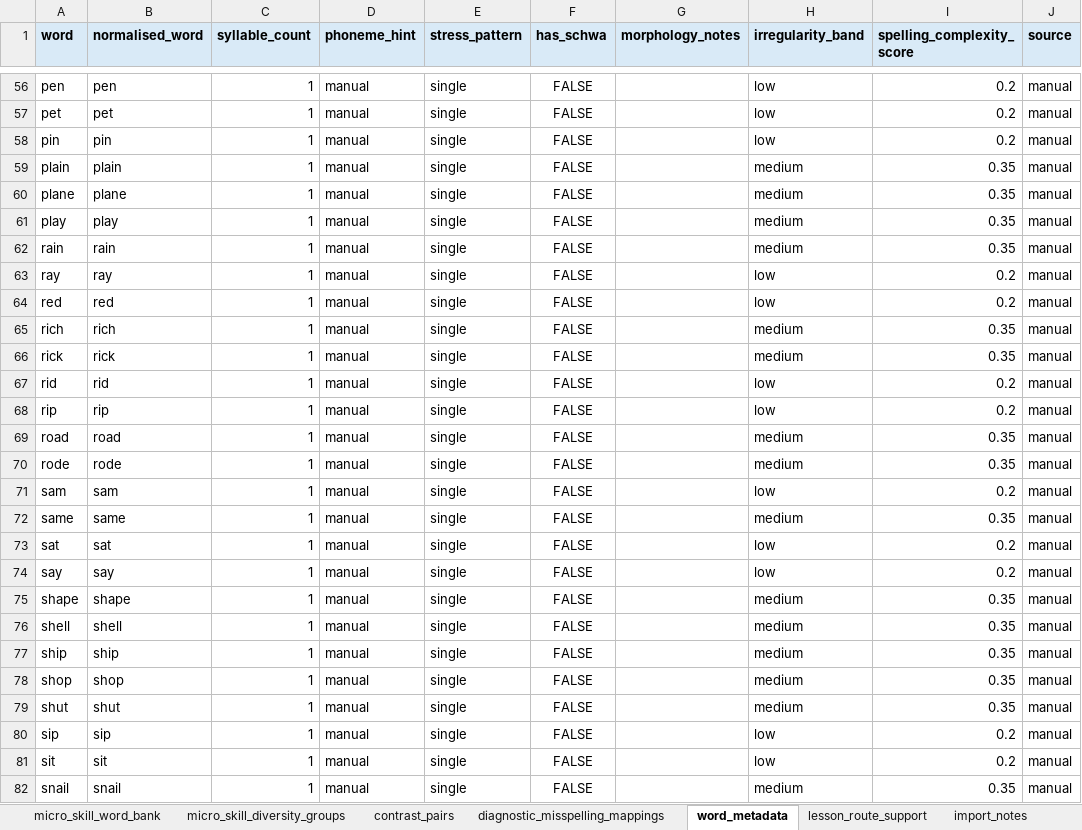
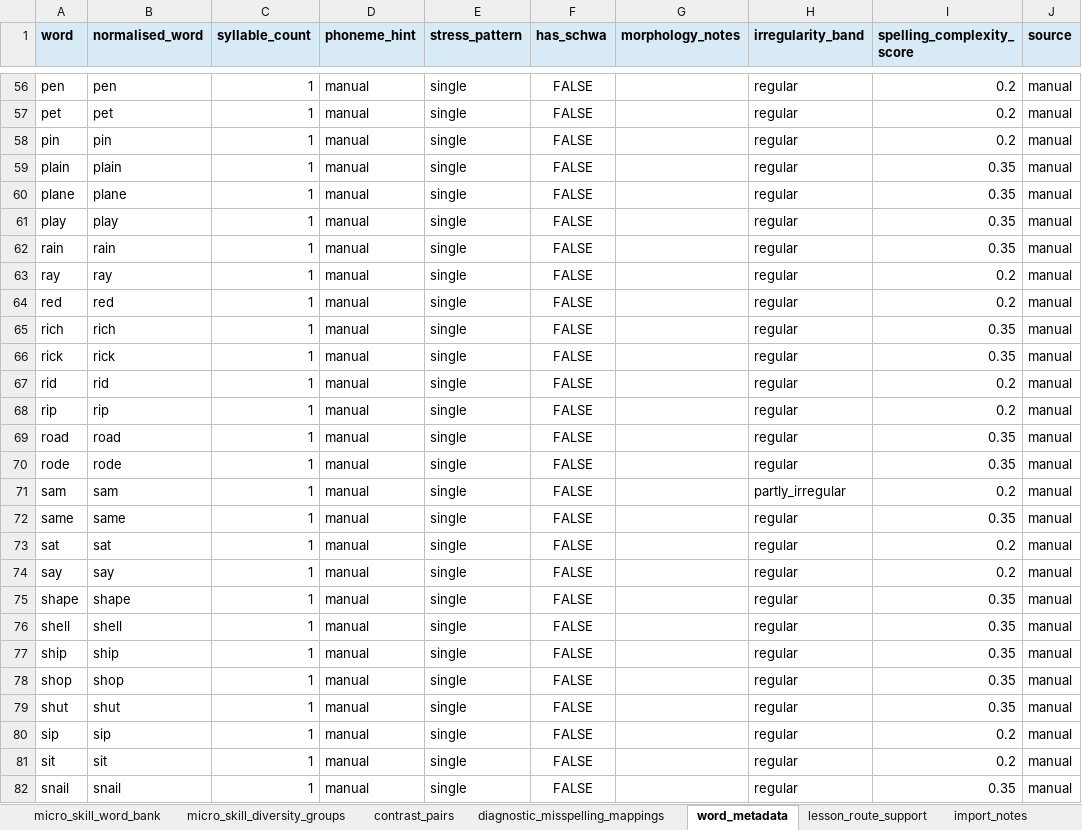
Before and after one commit to leesanderson1992-hash/scarletts-spells, an Excel workbook: docs/implementation/seed-data/canonical-spelling-word-map/canonical-spelling-word-map-v1.xlsx, sheet word_metadata, drawn as a sheet; only a part is shown, gaps mark what is left out; values as stored, in another font and other column widths than the file's, no borders; the diff covers the shown part only; the diff names each change by its address in the sheet, - before the commit and + after, or states it on an @@ line.

Commit message:
seed: align word-map enums and import locally

```diff
--- a/docs/implementation/seed-data/canonical-spelling-word-map/canonical-spelling-word-map-v1.xlsx (sheet word_metadata)
+++ b/docs/implementation/seed-data/canonical-spelling-word-map/canonical-spelling-word-map-v1.xlsx (sheet word_metadata)
-H56:H58 (irregularity_band): low
+H56:H58 (irregularity_band): regular
-H59:H62 (irregularity_band): medium
+H59:H62 (irregularity_band): regular
-H63:H64 (irregularity_band): low
+H63:H64 (irregularity_band): regular
-H65:H66 (irregularity_band): medium
+H65:H66 (irregularity_band): regular
-H67:H68 (irregularity_band): low
+H67:H68 (irregularity_band): regular
-H69:H70 (irregularity_band): medium
+H69:H70 (irregularity_band): regular
-H71 (irregularity_band): low
+H71 (irregularity_band): partly_irregular
-H72 (irregularity_band): medium
+H72 (irregularity_band): regular
-H73:H74 (irregularity_band): low
+H73:H74 (irregularity_band): regular
-H75:H79 (irregularity_band): medium
+H75:H79 (irregularity_band): regular
-H80:H81 (irregularity_band): low
+H80:H81 (irregularity_band): regular
-H82 (irregularity_band): medium
+H82 (irregularity_band): regular
```
Also changed, not shown: 72 edited cells elsewhere in this sheet, sheet lesson_route_support, sheet micro_skill_word_bank, 2 other files.
